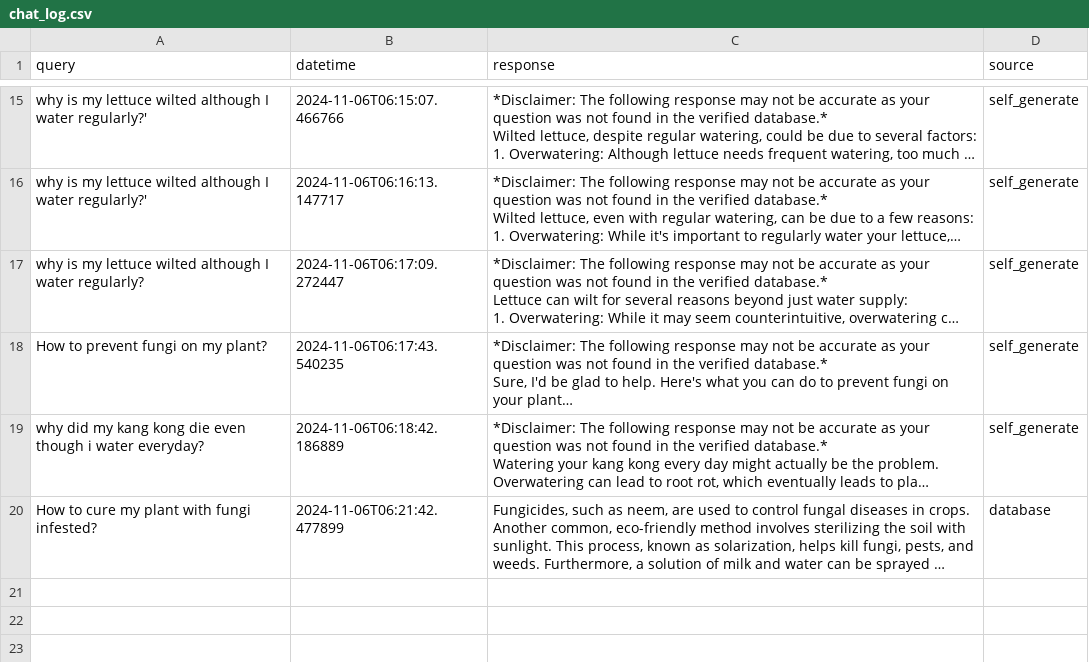
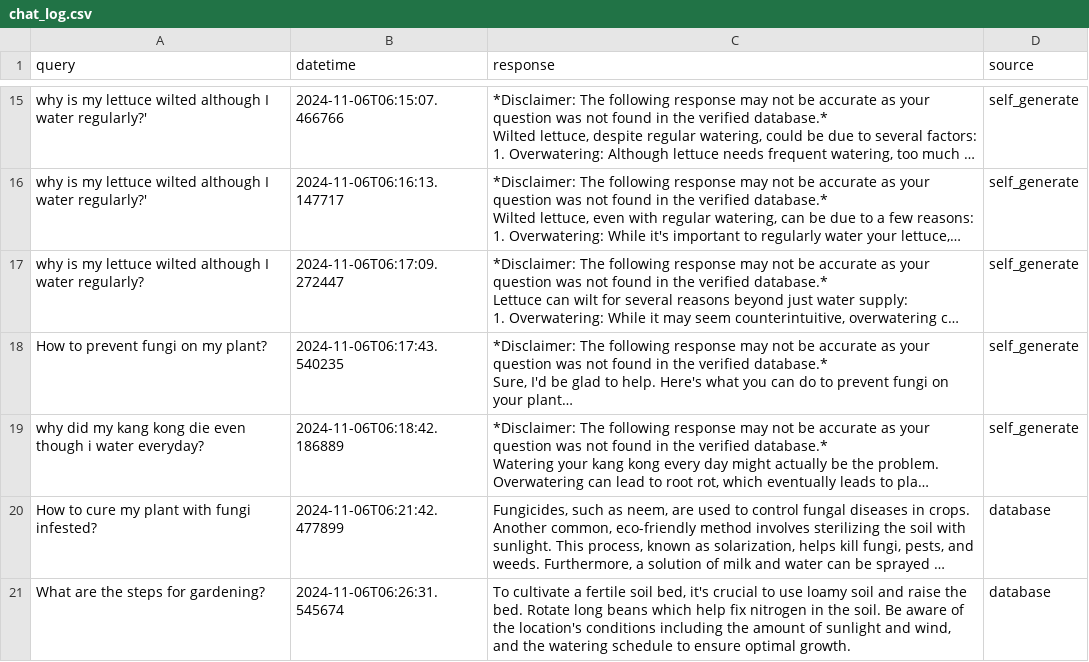
Before and after one commit to derricknguyen132/Plant-Health-Chatbot, a CSV file: chat_log.csv, drawn as a sheet; only a part is shown, gaps mark what is left out; long unchanged cells end in …; the diff names each change by its address in the sheet, - before the commit and + after, or states it on an @@ line.

Commit message:
Updating chat log CSV file

```diff
--- a/chat_log.csv
+++ b/chat_log.csv
+row 21: What are the steps for gardening? | 2024-11-06T06:26:31.545674 | To cultivate a fertile soil bed, it's crucial to use loamy soil and raise the bed. Rotate long beans which help fix nitrogen in the soil. Be aware of the location's conditions including the amount of sunlight and wind, and the watering schedule to ensure optimal growth. | database
```
